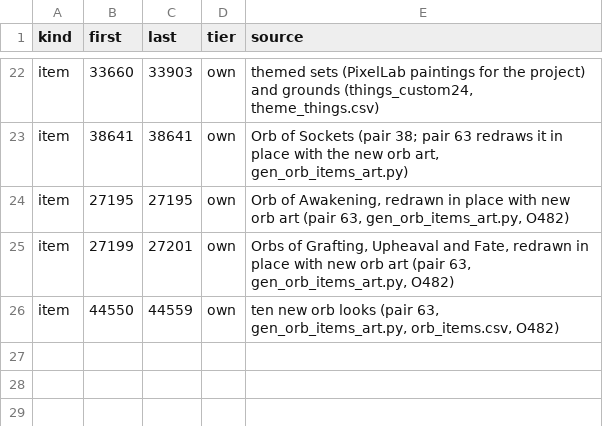
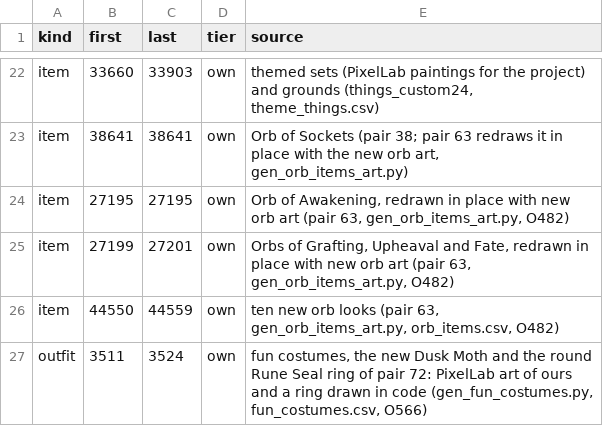
Before and after one commit to lucas1089/cinders-of-chaos, a CSV file: website/tools/sprite_owners.csv, drawn as a sheet; only a part is shown, gaps mark what is left out.

```diff
--- a/website/tools/sprite_owners.csv
+++ b/website/tools/sprite_owners.csv
@@ -26 +26,2 @@ item,27199,27201,own,"Orbs of Grafting, Upheaval and Fate, redrawn in place with
 item,44550,44559,own,"ten new orb looks (pair 63, gen_orb_items_art.py, orb_items.csv, O482)"
+outfit,3511,3524,own,"fun costumes, the new Dusk Moth and the round Rune Seal ring of pair 72: PixelLab art of ours and a ring drawn in code (gen_fun_costumes.py, fun_costumes.csv, O566)"
```
Also changed, not shown: 47 other files.
